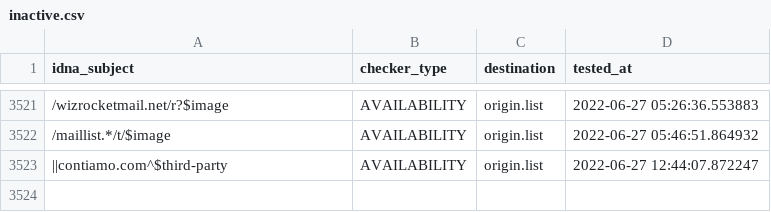
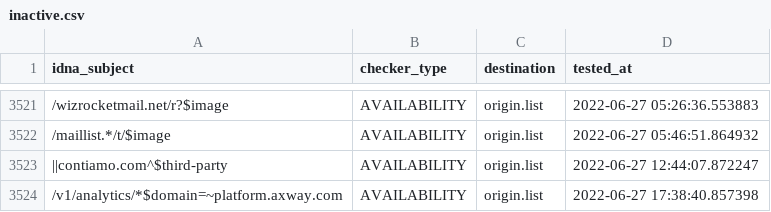
Before and after one commit to dead-hosts/easyprivacy_web_easylist.to, a CSV file: .pyfunceble/inactive.csv, drawn as a sheet; only a part is shown, gaps mark what is left out; the diff names each change by its address in the sheet, - before the commit and + after, or states it on an @@ line.

```diff
--- a/.pyfunceble/inactive.csv
+++ b/.pyfunceble/inactive.csv
+row 3524: /v1/analytics/*$domain=~platform.axway.com | AVAILABILITY | origin.list | 2022-06-27 17:38:40.857398
```
Also changed, not shown: 7 other files.
